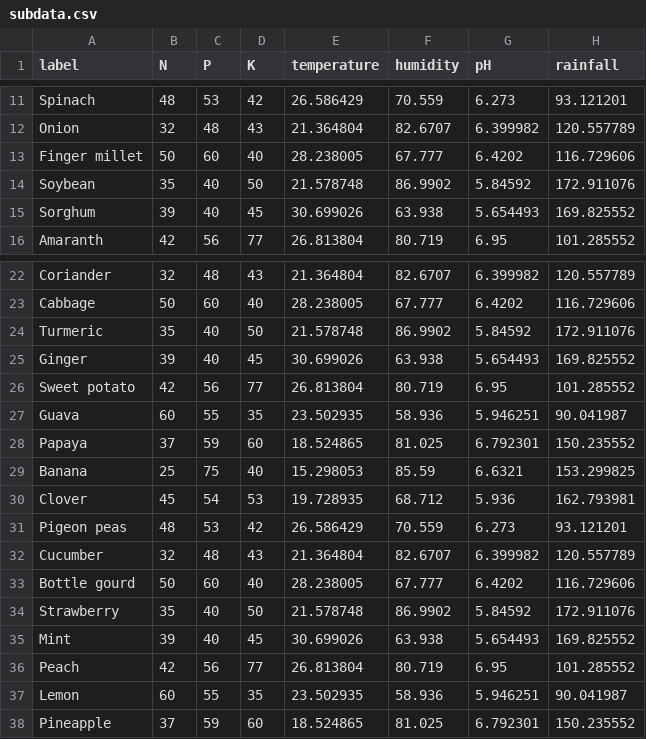
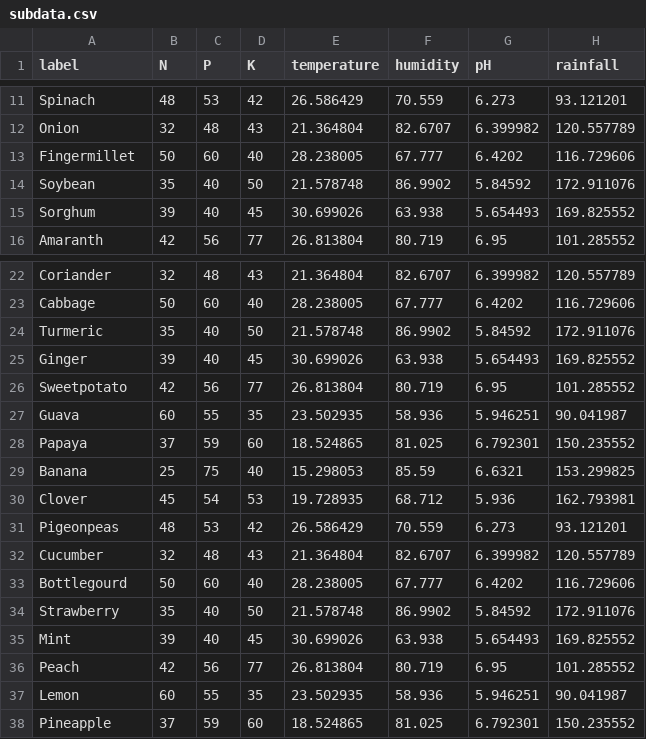
Before and after one commit to Tarun-space-S/Agri_App_Flask, a CSV file: app/dataset/subdata.csv, drawn as a sheet; only a part is shown, gaps mark what is left out.

```diff
--- a/app/dataset/subdata.csv
+++ b/app/dataset/subdata.csv
@@ -12,3 +12,3 @@ Spinach,48,53,42,26.586429,70.559,6.273,93.121201
 Onion,32,48,43,21.364804,82.6707,6.399982,120.557789
-Finger millet,50,60,40,28.238005,67.777,6.4202,116.729606
+Fingermillet,50,60,40,28.238005,67.777,6.4202,116.729606
 Soybean,35,40,50,21.578748,86.9902,5.84592,172.911076
@@ -25,3 +25,3 @@ Turmeric,35,40,50,21.578748,86.9902,5.84592,172.911076
 Ginger,39,40,45,30.699026,63.938,5.654493,169.825552
-Sweet potato,42,56,77,26.813804,80.719,6.95,101.285552
+Sweetpotato,42,56,77,26.813804,80.719,6.95,101.285552
 Guava,60,55,35,23.502935,58.936,5.946251,90.041987
@@ -30,5 +30,5 @@ Banana,25,75,40,15.298053,85.59,6.6321,153.299825
 Clover,45,54,53,19.728935,68.712,5.936,162.793981
-Pigeon peas,48,53,42,26.586429,70.559,6.273,93.121201
+Pigeonpeas,48,53,42,26.586429,70.559,6.273,93.121201
 Cucumber,32,48,43,21.364804,82.6707,6.399982,120.557789
-Bottle gourd,50,60,40,28.238005,67.777,6.4202,116.729606
+Bottlegourd,50,60,40,28.238005,67.777,6.4202,116.729606
 Strawberry,35,40,50,21.578748,86.9902,5.84592,172.911076
```
Also changed, not shown: app/dataset/maindata.csv, app/dataset/output.csv.
